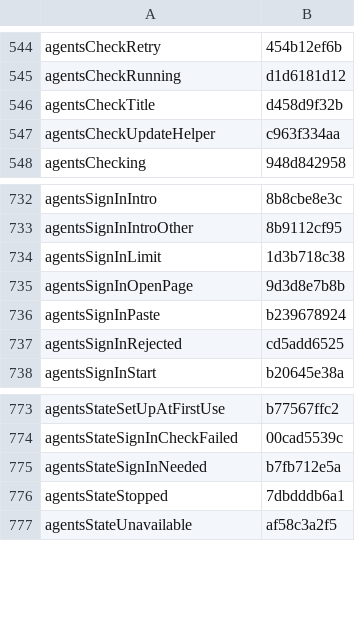
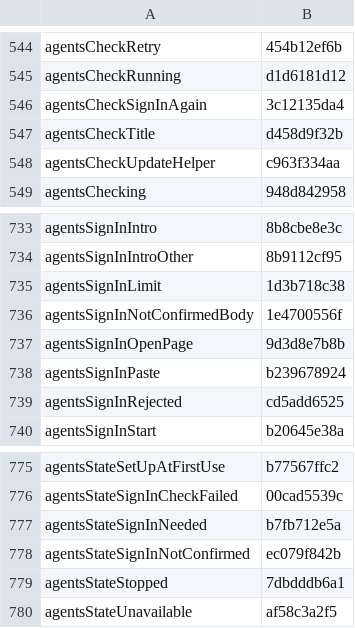
Before and after one commit to Eslamasabry/opencode-mobile-next, a TSV file: native/tools/strings/translation-state/ar.tsv, drawn as a sheet; only a part is shown, gaps mark what is left out.

```diff
--- a/native/tools/strings/translation-state/ar.tsv
+++ b/native/tools/strings/translation-state/ar.tsv
@@ -545,2 +545,3 @@ agentsCheckRetry	454b12ef6b
 agentsCheckRunning	d1d6181d12
+agentsCheckSignInAgain	3c12135da4
 agentsCheckTitle	d458d9f32b
@@ -734,2 +735,3 @@ agentsSignInIntroOther	8b9112cf95
 agentsSignInLimit	1d3b718c38
+agentsSignInNotConfirmedBody	1e4700556f
 agentsSignInOpenPage	9d3d8e7b8b
@@ -775,2 +777,3 @@ agentsStateSignInCheckFailed	00cad5539c
 agentsStateSignInNeeded	b7fb712e5a
+agentsStateSignInNotConfirmed	ec079f842b
 agentsStateStopped	7dbdddb6a1
```
Also changed, not shown: native/tools/strings/translation-state/es.tsv, native/tools/strings/translation-state/fr.tsv, 11 other files.
